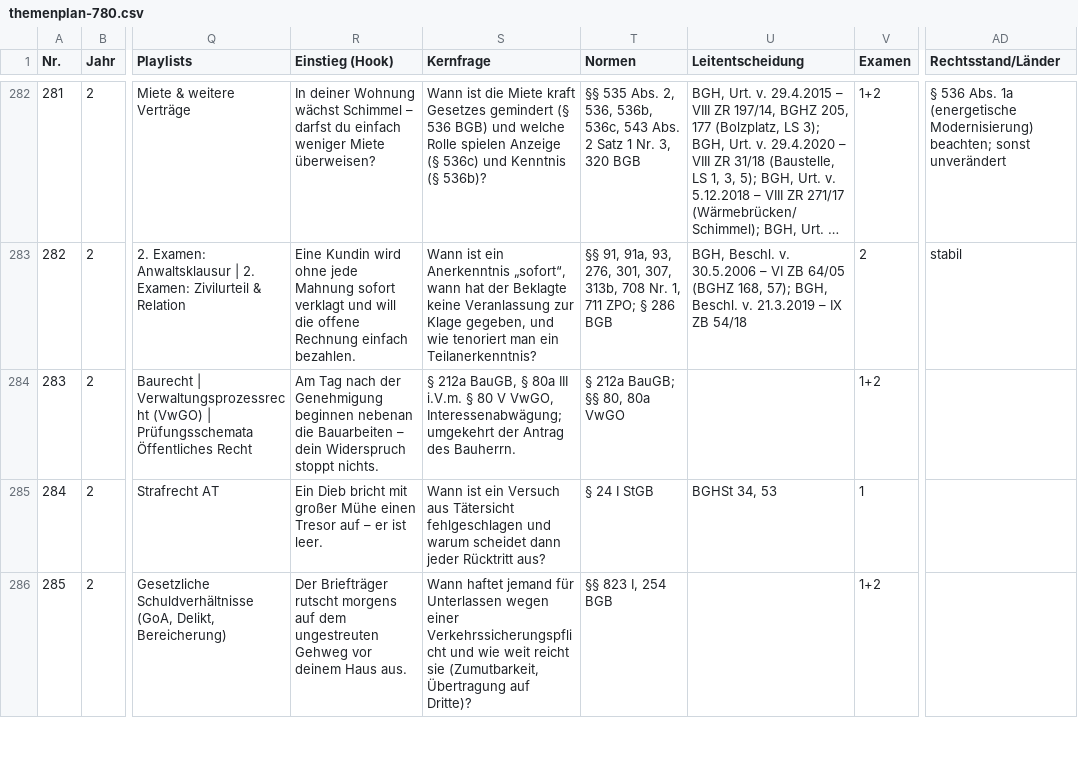
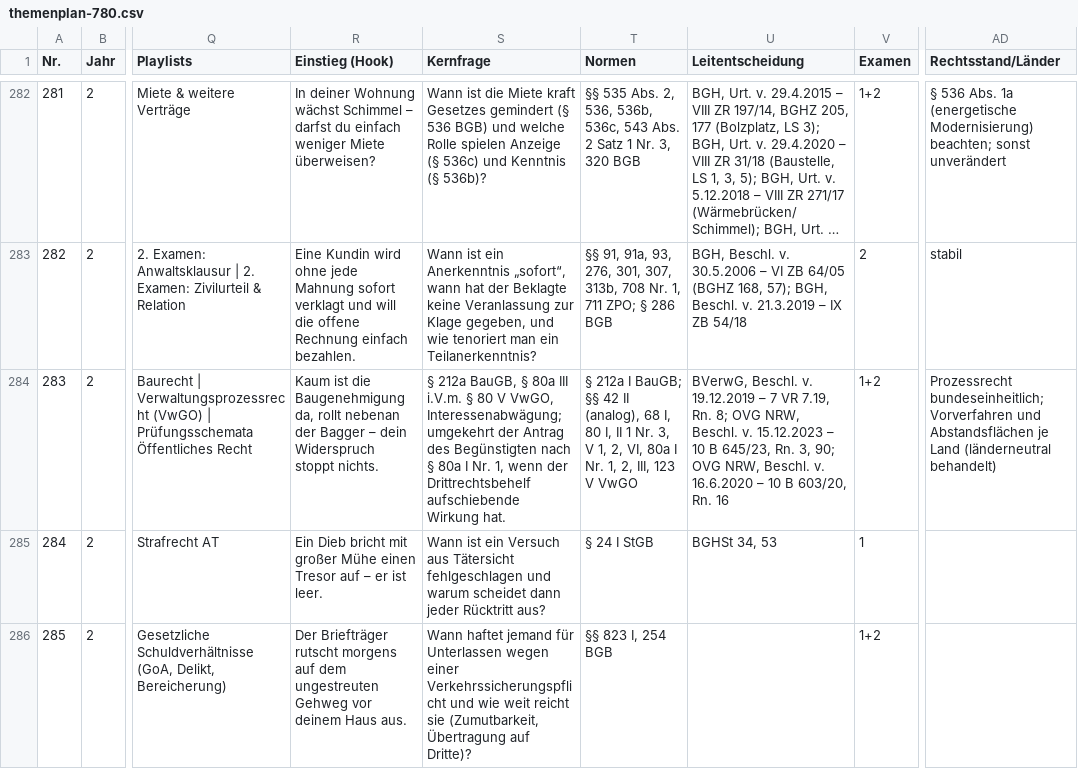
Before and after one commit to Ccan-devoloper/herrjurist, a CSV file: youtube/themenplanung/themenplan-780.csv, drawn as a sheet; only a part is shown, gaps mark what is left out; long unchanged cells end in …; the diff names each change by its address in the sheet, - before the commit and + after, or states it on an @@ line.

```diff
--- a/youtube/themenplanung/themenplan-780.csv
+++ b/youtube/themenplanung/themenplan-780.csv
-R284 (Einstieg (Hook)): Am Tag nach der Genehmigung beginnen nebenan die Bauarbeiten – dein…
+R284 (Einstieg (Hook)): Kaum ist die Baugenehmigung da, rollt nebenan der Bagger – dein…
-S284 (Kernfrage): …Antrag des Bauherrn.
+S284 (Kernfrage): …Antrag des Begünstigten nach § 80a I Nr. 1, wenn der Drittrechtsbehelf aufschiebende Wirkung hat.
-T284 (Normen): § 212a BauGB; §§ 80, 80a VwGO
+T284 (Normen): § 212a I BauGB; §§ 42 II (analog), 68 I, 80 I, II 1 Nr. 3, V 1, 2, VI, 80a I Nr. 1, 2, III, 123 V VwGO
-U284 (Leitentscheidung): (empty)
+U284 (Leitentscheidung): BVerwG, Beschl. v. 19.12.2019 – 7 VR 7.19, Rn. 8; OVG NRW, Beschl. v. 15.12.2023 – 10 B 645/23, Rn. 3, 90; OVG NRW, Beschl. v. 16.6.2020 – 10 B 603/20, Rn. 16
-AD284 (Rechtsstand/Länder): (empty)
+AD284 (Rechtsstand/Länder): Prozessrecht bundeseinheitlich; Vorverfahren und Abstandsflächen je Land (länderneutral behandelt)
```
Also changed, not shown: 20 other files.
